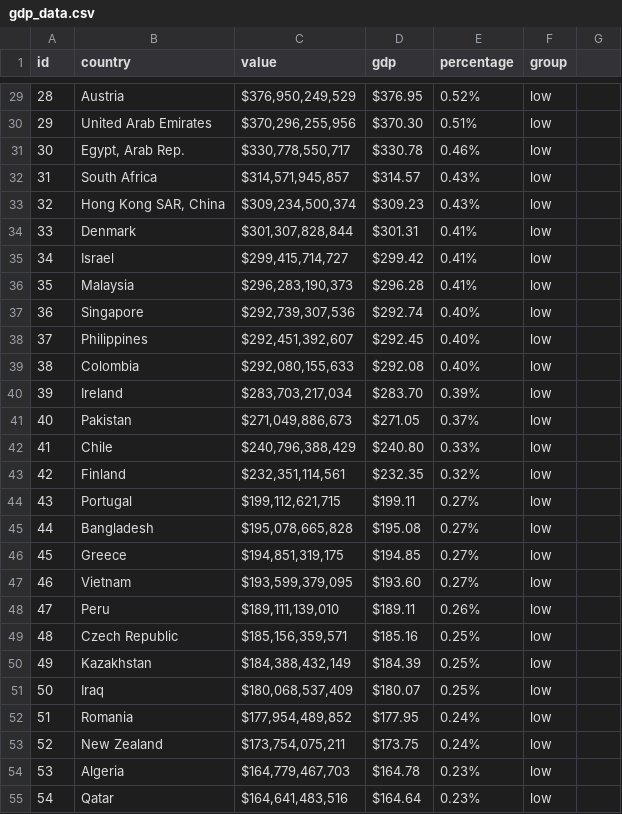
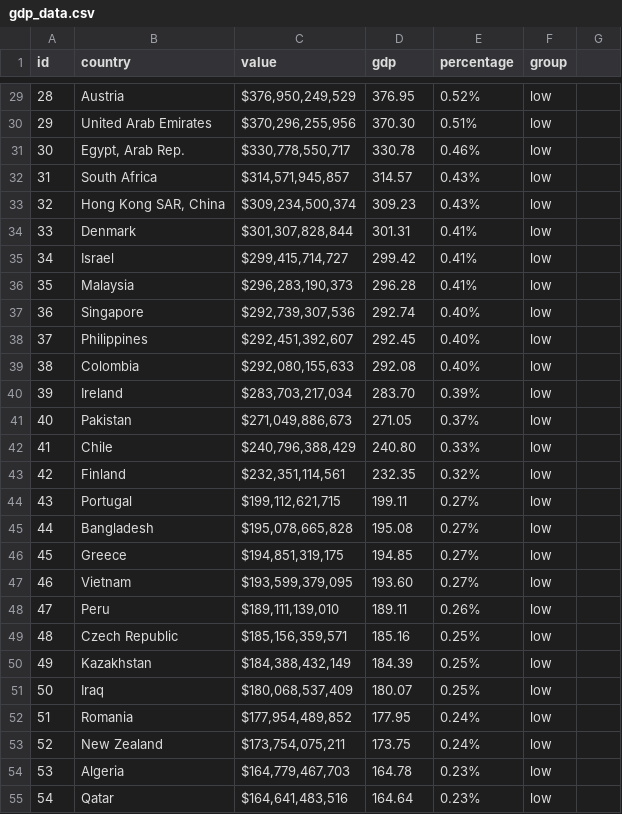
Before and after one commit to Excellent1212/React-D3-Dashboard, a CSV file: assets/gdp_data.csv, drawn as a sheet; only a part is shown, gaps mark what is left out; the diff covers the shown part only.

```diff
--- a/assets/gdp_data.csv
+++ b/assets/gdp_data.csv
@@ -29,27 +29,27 @@ id,country,value,gdp,percentage,group,
-28,Austria,"$376,950,249,529",$376.95,0.52%,low,
-29,United Arab Emirates,"$370,296,255,956",$370.30,0.51%,low,
-30,"Egypt, Arab Rep.","$330,778,550,717",$330.78,0.46%,low,
-31,South Africa,"$314,571,945,857",$314.57,0.43%,low,
-32,"Hong Kong SAR, China","$309,234,500,374",$309.23,0.43%,low,
-33,Denmark,"$301,307,828,844",$301.31,0.41%,low,
-34,Israel,"$299,415,714,727",$299.42,0.41%,low,
-35,Malaysia,"$296,283,190,373",$296.28,0.41%,low,
-36,Singapore,"$292,739,307,536",$292.74,0.40%,low,
-37,Philippines,"$292,451,392,607",$292.45,0.40%,low,
-38,Colombia,"$292,080,155,633",$292.08,0.40%,low,
-39,Ireland,"$283,703,217,034",$283.70,0.39%,low,
-40,Pakistan,"$271,049,886,673",$271.05,0.37%,low,
-41,Chile,"$240,796,388,429",$240.80,0.33%,low,
-42,Finland,"$232,351,114,561",$232.35,0.32%,low,
-43,Portugal,"$199,112,621,715",$199.11,0.27%,low,
-44,Bangladesh,"$195,078,665,828",$195.08,0.27%,low,
-45,Greece,"$194,851,319,175",$194.85,0.27%,low,
-46,Vietnam,"$193,599,379,095",$193.60,0.27%,low,
-47,Peru,"$189,111,139,010",$189.11,0.26%,low,
-48,Czech Republic,"$185,156,359,571",$185.16,0.25%,low,
-49,Kazakhstan,"$184,388,432,149",$184.39,0.25%,low,
-50,Iraq,"$180,068,537,409",$180.07,0.25%,low,
-51,Romania,"$177,954,489,852",$177.95,0.24%,low,
-52,New Zealand,"$173,754,075,211",$173.75,0.24%,low,
-53,Algeria,"$164,779,467,703",$164.78,0.23%,low,
-54,Qatar,"$164,641,483,516",$164.64,0.23%,low,
+28,Austria,"$376,950,249,529",376.95,0.52%,low,
+29,United Arab Emirates,"$370,296,255,956",370.30,0.51%,low,
+30,"Egypt, Arab Rep.","$330,778,550,717",330.78,0.46%,low,
+31,South Africa,"$314,571,945,857",314.57,0.43%,low,
+32,"Hong Kong SAR, China","$309,234,500,374",309.23,0.43%,low,
+33,Denmark,"$301,307,828,844",301.31,0.41%,low,
+34,Israel,"$299,415,714,727",299.42,0.41%,low,
+35,Malaysia,"$296,283,190,373",296.28,0.41%,low,
+36,Singapore,"$292,739,307,536",292.74,0.40%,low,
+37,Philippines,"$292,451,392,607",292.45,0.40%,low,
+38,Colombia,"$292,080,155,633",292.08,0.40%,low,
+39,Ireland,"$283,703,217,034",283.70,0.39%,low,
+40,Pakistan,"$271,049,886,673",271.05,0.37%,low,
+41,Chile,"$240,796,388,429",240.80,0.33%,low,
+42,Finland,"$232,351,114,561",232.35,0.32%,low,
+43,Portugal,"$199,112,621,715",199.11,0.27%,low,
+44,Bangladesh,"$195,078,665,828",195.08,0.27%,low,
+45,Greece,"$194,851,319,175",194.85,0.27%,low,
+46,Vietnam,"$193,599,379,095",193.60,0.27%,low,
+47,Peru,"$189,111,139,010",189.11,0.26%,low,
+48,Czech Republic,"$185,156,359,571",185.16,0.25%,low,
+49,Kazakhstan,"$184,388,432,149",184.39,0.25%,low,
+50,Iraq,"$180,068,537,409",180.07,0.25%,low,
+51,Romania,"$177,954,489,852",177.95,0.24%,low,
+52,New Zealand,"$173,754,075,211",173.75,0.24%,low,
+53,Algeria,"$164,779,467,703",164.78,0.23%,low,
+54,Qatar,"$164,641,483,516",164.64,0.23%,low,
```
Also changed, not shown: 3 removed rows and 162 edited cells elsewhere in this file, 1 other file.
